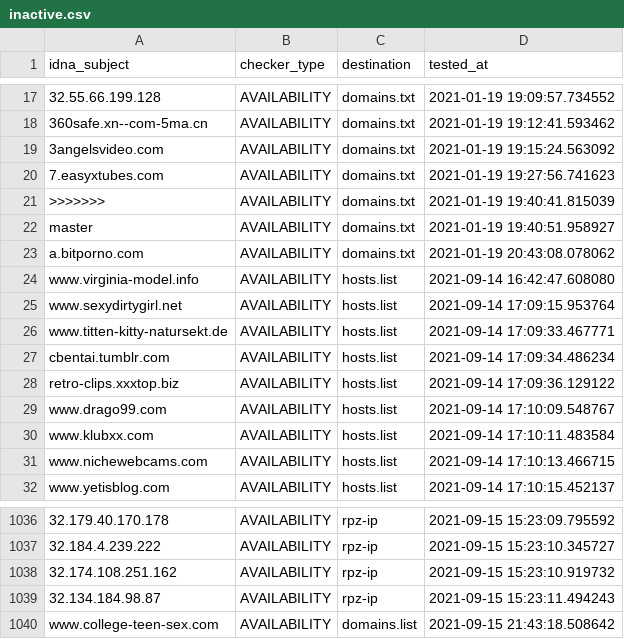
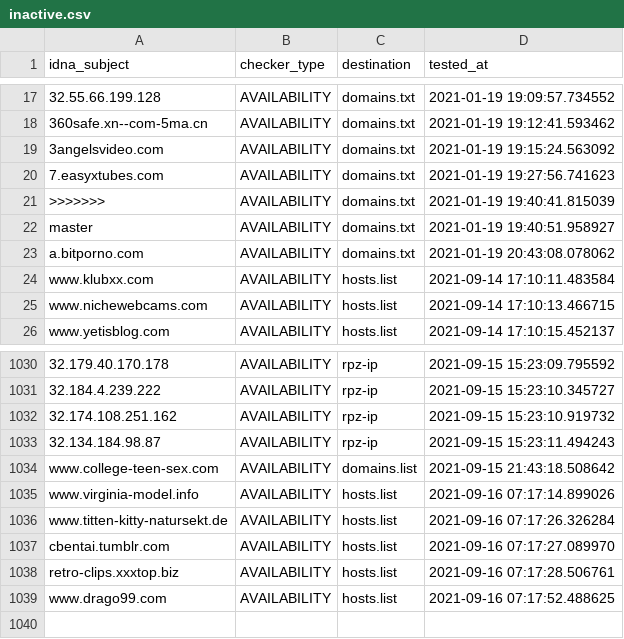
Before and after one commit to porn-records/Porn-Records, a CSV file: .pyfunceble/inactive.csv, drawn as a sheet; only a part is shown, gaps mark what is left out; removed rows and columns are numbered as before the commit, all else as after; the diff names each change by its address in the sheet, - before the commit and + after, or states it on an @@ line.

```diff
--- a/.pyfunceble/inactive.csv
+++ b/.pyfunceble/inactive.csv
-row 24: www.virginia-model.info | AVAILABILITY | hosts.list | 2021-09-14 16:42:47.608080
-row 25: www.sexydirtygirl.net | AVAILABILITY | hosts.list | 2021-09-14 17:09:15.953764
-row 26: www.titten-kitty-natursekt.de | AVAILABILITY | hosts.list | 2021-09-14 17:09:33.467771
-row 27: cbentai.tumblr.com | AVAILABILITY | hosts.list | 2021-09-14 17:09:34.486234
-row 28: retro-clips.xxxtop.biz | AVAILABILITY | hosts.list | 2021-09-14 17:09:36.129122
-row 29: www.drago99.com | AVAILABILITY | hosts.list | 2021-09-14 17:10:09.548767
+row 1035: www.virginia-model.info | AVAILABILITY | hosts.list | 2021-09-16 07:17:14.899026
+row 1036: www.titten-kitty-natursekt.de | AVAILABILITY | hosts.list | 2021-09-16 07:17:26.326284
+row 1037: cbentai.tumblr.com | AVAILABILITY | hosts.list | 2021-09-16 07:17:27.089970
+row 1038: retro-clips.xxxtop.biz | AVAILABILITY | hosts.list | 2021-09-16 07:17:28.506761
+row 1039: www.drago99.com | AVAILABILITY | hosts.list | 2021-09-16 07:17:52.488625
```
Also changed, not shown: 21 other files.
